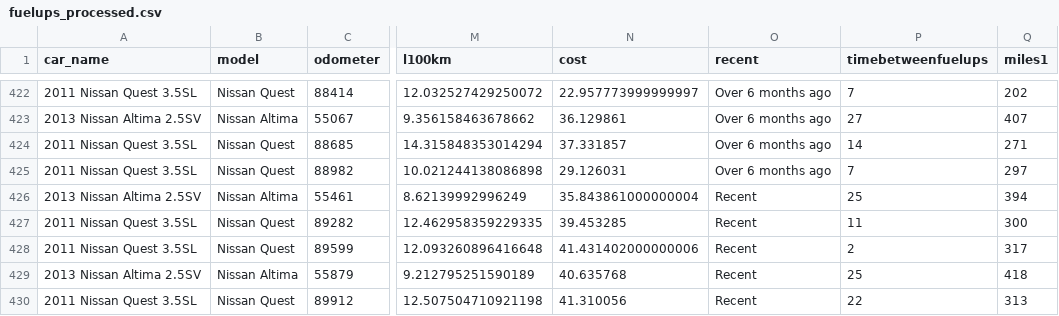
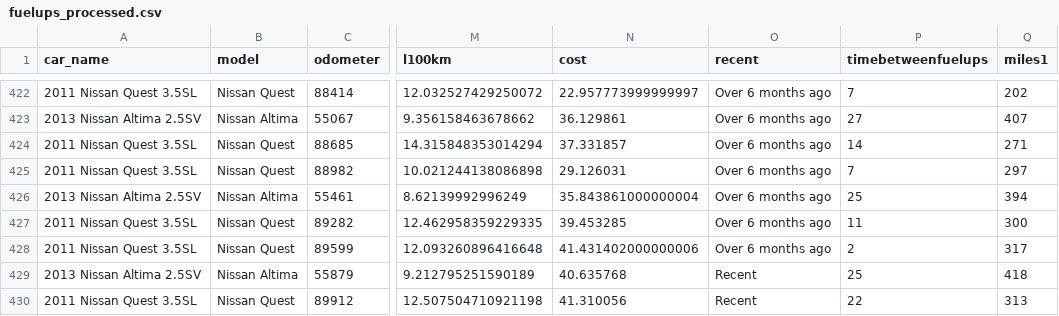
Before and after one commit to robhanssen/fueleconomy, a CSV file: data/fuelups_processed.csv, drawn as a sheet; only a part is shown, gaps mark what is left out; the diff names each change by its address in the sheet, - before the commit and + after, or states it on an @@ line.

Commit message:
quarterly data save

```diff
--- a/data/fuelups_processed.csv
+++ b/data/fuelups_processed.csv
-O426:O428 (recent): Recent
+O426:O428 (recent): Over 6 months ago
```
Also changed, not shown: 3 other files.
